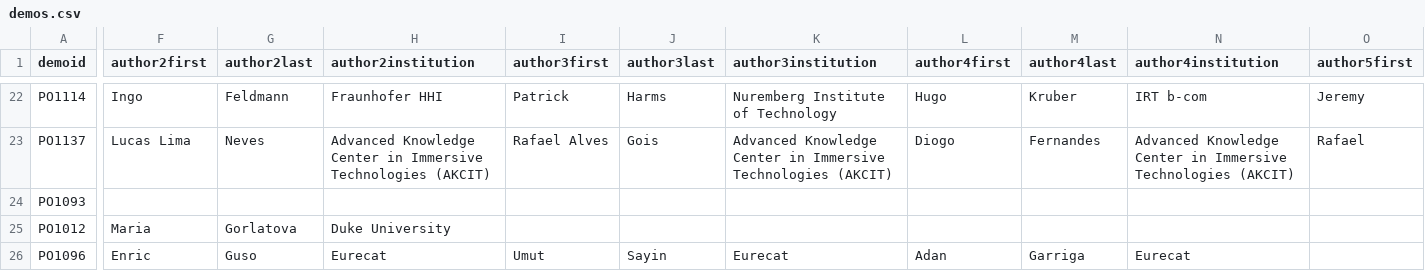
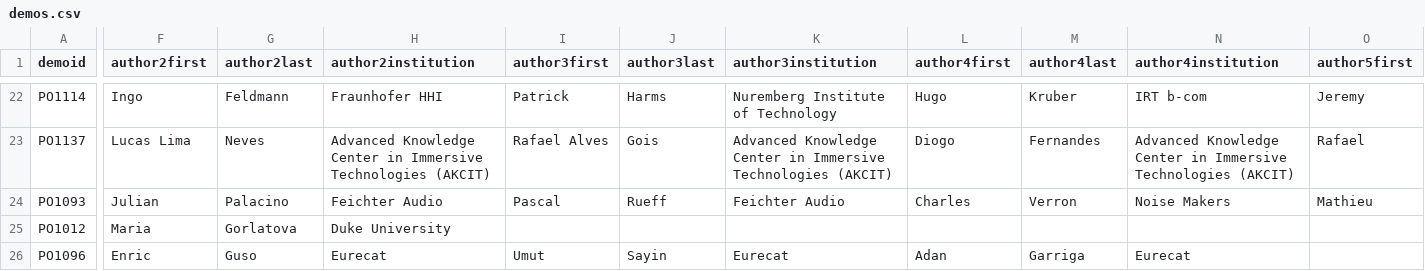
Before and after one commit to ieeevr/2027, a CSV file: _data/demos.csv, drawn as a sheet; only a part is shown, gaps mark what is left out; the diff covers the shown part only; the diff names each change by its address in the sheet, - before the commit and + after, or states it on an @@ line.

Commit message:
Minor modif in Demo data

```diff
--- a/_data/demos.csv
+++ b/_data/demos.csv
-F24 (author2first): (empty)
+F24 (author2first): Julian
-G24 (author2last): (empty)
+G24 (author2last): Palacino
-H24 (author2institution): (empty)
+H24 (author2institution): Feichter Audio
-I24 (author3first): (empty)
+I24 (author3first): Pascal
-J24 (author3last): (empty)
+J24 (author3last): Rueff
-K24 (author3institution): (empty)
+K24 (author3institution): Feichter Audio
-L24 (author4first): (empty)
+L24 (author4first): Charles
-M24 (author4last): (empty)
+M24 (author4last): Verron
-N24 (author4institution): (empty)
+N24 (author4institution): Noise Makers
-O24 (author5first): (empty)
+O24 (author5first): Mathieu
```
Also changed, not shown: 2 edited cells elsewhere in this file.
